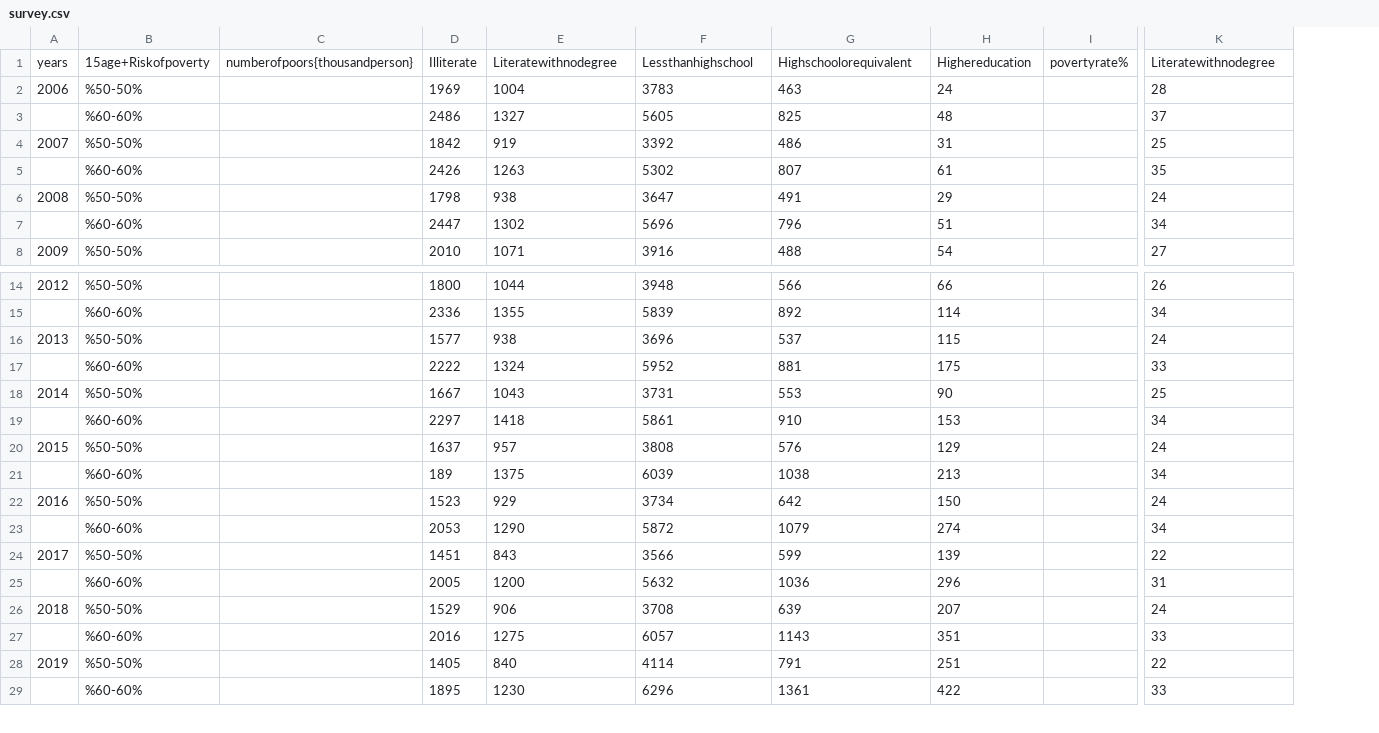
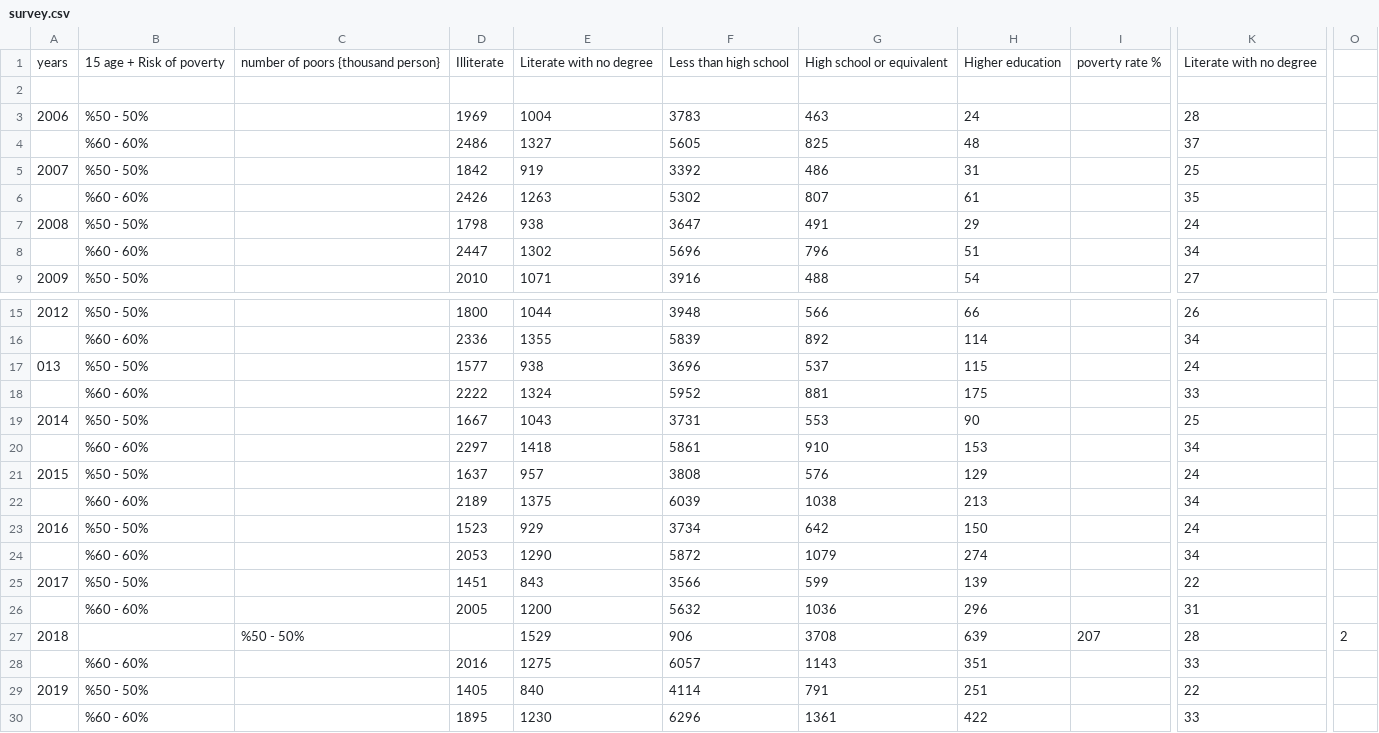
Before and after one commit to muhammedddas/final, a CSV file: data/survey.csv, drawn as a sheet; only a part is shown, gaps mark what is left out; removed rows and columns are numbered as before the commit, all else as after; rows hold the shown columns only; the diff covers the shown part only; the diff names each change by its address in the sheet, - before the commit and + after, or states it on an @@ line.

```diff
--- a/data/survey.csv
+++ b/data/survey.csv
-column B, rows 1-8: 15age+Riskofpoverty | %50-50% | %60-60% | %50-50% | %60-60% | %50-50% | %60-60% | %50-50%; rows 14-25: %50-50% | %60-60% | %50-50% | %60-60% | %50-50% | %60-60% | %50-50% | %60-60% | %50-50% | %60-60% | %50-50% | %60-60%; rows 27-29: %60-60% | %50-50% | %60-60%
-column C, row 1: numberofpoors{thousandperson}
+column B, row 1: 15 age + Risk of poverty; rows 3-9: %50 - 50% | %60 - 60% | %50 - 50% | %60 - 60% | %50 - 50% | %60 - 60% | %50 - 50%; rows 15-26: %50 - 50% | %60 - 60% | %50 - 50% | %60 - 60% | %50 - 50% | %60 - 60% | %50 - 50% | %60 - 60% | %50 - 50% | %60 - 60% | %50 - 50% | %60 - 60%; rows 28-30: %60 - 60% | %50 - 50% | %60 - 60%
+column C, row 1: number of poors {thousand person}
-column I, row 1: povertyrate%
+column I, row 1: poverty rate %
+column O, empty
-E1: Literatewithnodegree
+E1: Literate with no degree
-F1: Lessthanhighschool
+F1: Less than high school
-G1: Highschoolorequivalent
+G1: High school or equivalent
-H1: Highereducation
+H1: Higher education
-K1: Literatewithnodegree
+K1: Literate with no degree
+row 2: (empty)
-A17: 2013
+A17: 013
-D22: 189
+D22: 2189
-row 26: 2018 | %50-50% |  | 1529 | 906 | 3708 | 639 | 207 |  | 24
+row 27: 2018 |  | %50 - 50% |  | 1529 | 906 | 3708 | 639 | 207 | 28 | 2
```
Also changed, not shown: 3 edited cells elsewhere in this file, 1 other file.
